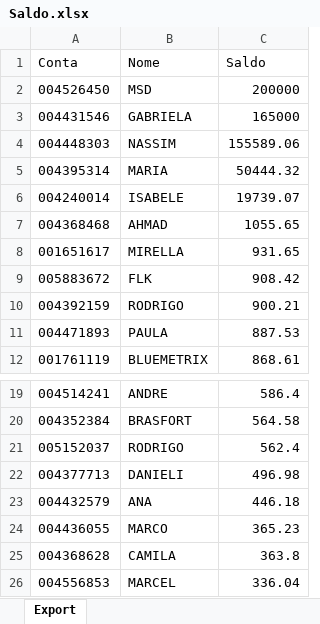
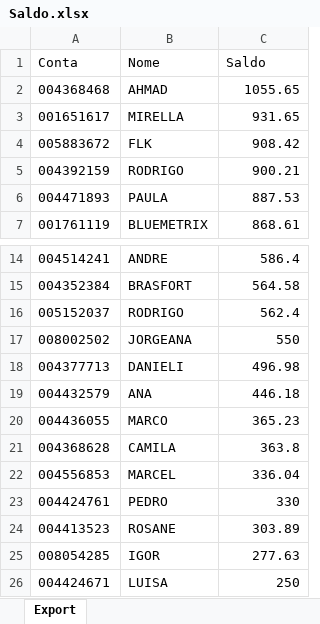
Before and after one commit to bluemetrixgit/Mesa_de_operacao, an Excel workbook: Saldo.xlsx, sheet Export, drawn as a sheet; only a part is shown, gaps mark what is left out; the shorter side is filled out with more unchanged rows; values as stored, in another font and other column widths than the file's, no borders; removed rows and columns are numbered as before the commit, all else as after; the diff names each change by its address in the sheet, - before the commit and + after, or states it on an @@ line.

Commit message:
Add files via upload

```diff
--- a/Saldo.xlsx (sheet Export)
+++ b/Saldo.xlsx (sheet Export)
-row 2: 004526450 | MSD | 200000
-row 3: 004431546 | GABRIELA | 165000
-row 4: 004448303 | NASSIM | 155589.06
-row 5: 004395314 | MARIA | 50444.32
-row 6: 004240014 | ISABELE | 19739.07
+row 17: 008002502 | JORGEANA | 550
```
